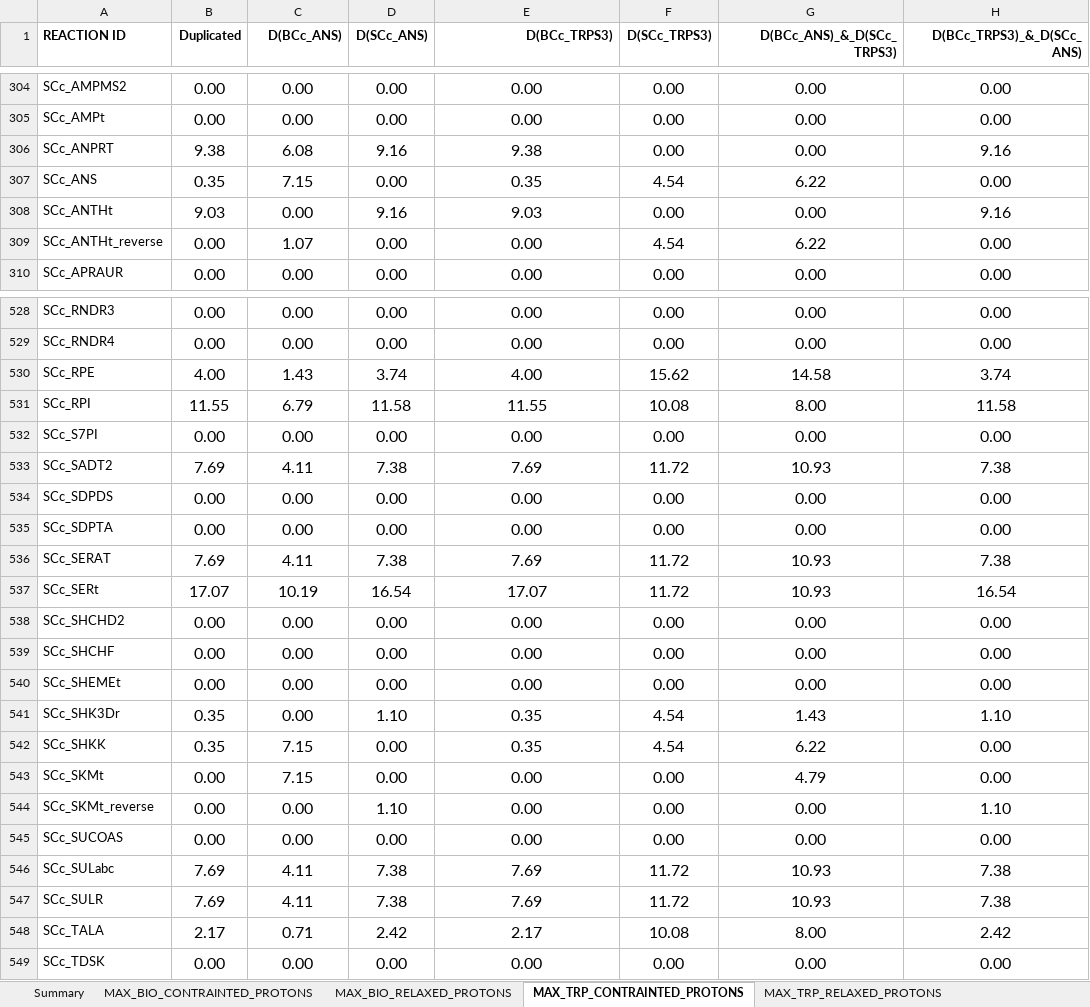
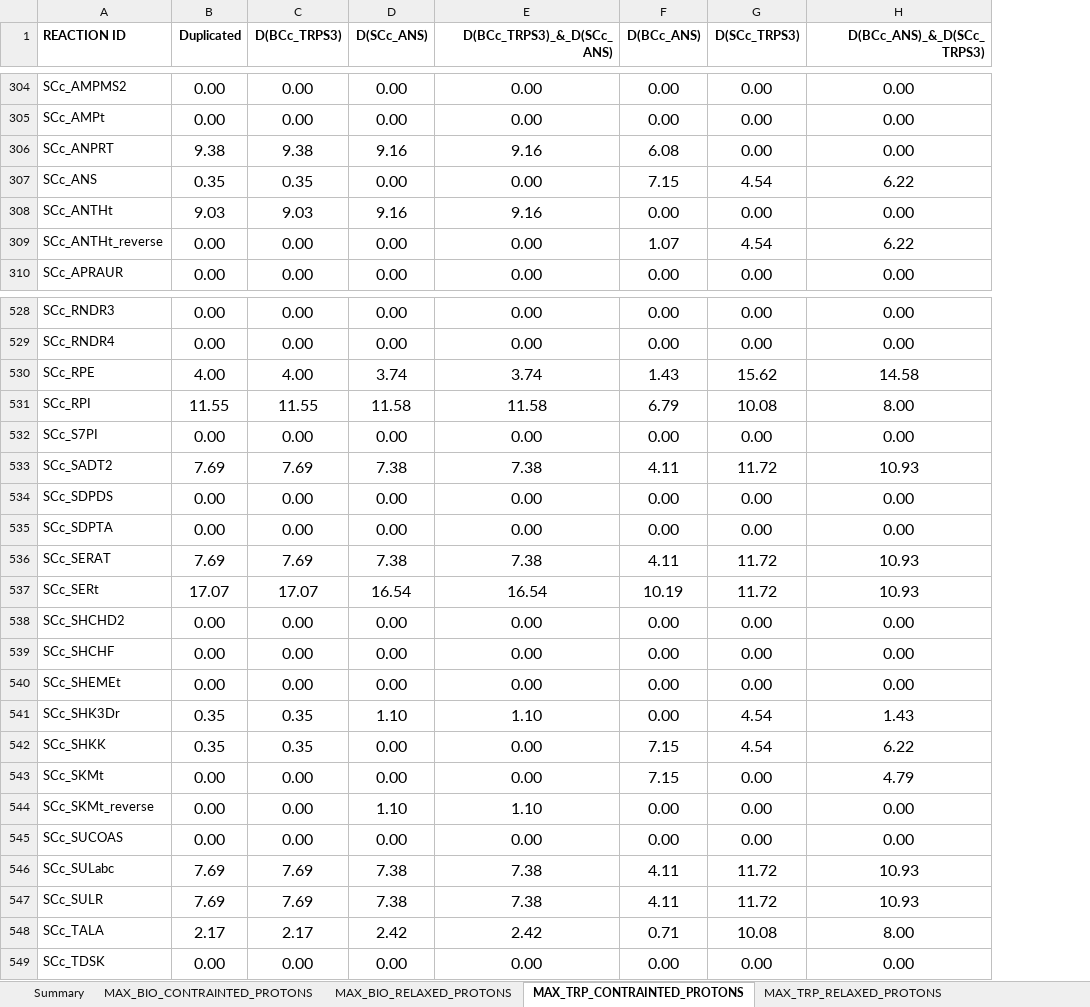
Before and after one commit to migp11/Thesis_Supp_material, an Excel workbook: cap4/Tabla_S46_trp_exp.xlsx, sheet MAX_TRP_CONTRAINTED_PROTONS, drawn as a sheet; only a part is shown, gaps mark what is left out; values as stored, in another font and other column widths than the file's, no borders; conditional formats not drawn; removed rows and columns are numbered as before the commit, all else as after; the diff covers the shown part only; the diff names each change by its address in the sheet, - before the commit and + after, or states it on an @@ line.

```diff
--- a/cap4/Tabla_S46_trp_exp.xlsx (sheet MAX_TRP_CONTRAINTED_PROTONS)
+++ b/cap4/Tabla_S46_trp_exp.xlsx (sheet MAX_TRP_CONTRAINTED_PROTONS)
+column F (D(BCc_ANS)), rows 304-310: 0.00 | 0.00 | 6.08 | 7.15 | 0.00 | 1.07 | 0.00; rows 528-549: 0.00 | 0.00 | 1.43 | 6.79 | 0.00 | 4.11 | 0.00 | 0.00 | 4.11 | 10.19 | 0.00 | 0.00 | 0.00 | 0.00 | 7.15 | 7.15 | 0.00 | 0.00 | 4.11 | 4.11 | 0.71 | 0.00
-column H (D(BCc_TRPS3)_&_D(SCc_ANS)), rows 304-310: 0.00 | 0.00 | 9.16 | 0.00 | 9.16 | 0.00 | 0.00; rows 528-549: 0.00 | 0.00 | 3.74 | 11.58 | 0.00 | 7.38 | 0.00 | 0.00 | 7.38 | 16.54 | 0.00 | 0.00 | 0.00 | 1.10 | 0.00 | 0.00 | 1.10 | 0.00 | 7.38 | 7.38 | 2.42 | 0.00
-C1: D(BCc_ANS)
+C1: D(BCc_TRPS3)
-E1: D(BCc_TRPS3)
+E1: D(BCc_TRPS3)_&_D(SCc_ANS)
-C306 (D(BCc_TRPS3)): 6.08
+C306 (D(BCc_TRPS3)): 9.38
-E306 (D(BCc_TRPS3)_&_D(SCc_ANS)): 9.38
+E306 (D(BCc_TRPS3)_&_D(SCc_ANS)): 9.16
-C307 (D(BCc_TRPS3)): 7.15
+C307 (D(BCc_TRPS3)): 0.35
-E307 (D(BCc_TRPS3)_&_D(SCc_ANS)): 0.35
+E307 (D(BCc_TRPS3)_&_D(SCc_ANS)): 0.00
-C308 (D(BCc_TRPS3)): 0.00
+C308 (D(BCc_TRPS3)): 9.03
-E308 (D(BCc_TRPS3)_&_D(SCc_ANS)): 9.03
+E308 (D(BCc_TRPS3)_&_D(SCc_ANS)): 9.16
-C309 (D(BCc_TRPS3)): 1.07
+C309 (D(BCc_TRPS3)): 0.00
-C530 (D(BCc_TRPS3)): 1.43
+C530 (D(BCc_TRPS3)): 4.00
-E530 (D(BCc_TRPS3)_&_D(SCc_ANS)): 4.00
+E530 (D(BCc_TRPS3)_&_D(SCc_ANS)): 3.74
-C531 (D(BCc_TRPS3)): 6.79
+C531 (D(BCc_TRPS3)): 11.55
-E531 (D(BCc_TRPS3)_&_D(SCc_ANS)): 11.55
+E531 (D(BCc_TRPS3)_&_D(SCc_ANS)): 11.58
-C533 (D(BCc_TRPS3)): 4.11
+C533 (D(BCc_TRPS3)): 7.69
-E533 (D(BCc_TRPS3)_&_D(SCc_ANS)): 7.69
+E533 (D(BCc_TRPS3)_&_D(SCc_ANS)): 7.38
-C536 (D(BCc_TRPS3)): 4.11
+C536 (D(BCc_TRPS3)): 7.69
-E536 (D(BCc_TRPS3)_&_D(SCc_ANS)): 7.69
+E536 (D(BCc_TRPS3)_&_D(SCc_ANS)): 7.38
-C537 (D(BCc_TRPS3)): 10.19
+C537 (D(BCc_TRPS3)): 17.07
-E537 (D(BCc_TRPS3)_&_D(SCc_ANS)): 17.07
+E537 (D(BCc_TRPS3)_&_D(SCc_ANS)): 16.54
-C541 (D(BCc_TRPS3)): 0.00
+C541 (D(BCc_TRPS3)): 0.35
-E541 (D(BCc_TRPS3)_&_D(SCc_ANS)): 0.35
+E541 (D(BCc_TRPS3)_&_D(SCc_ANS)): 1.10
-C542 (D(BCc_TRPS3)): 7.15
+C542 (D(BCc_TRPS3)): 0.35
-E542 (D(BCc_TRPS3)_&_D(SCc_ANS)): 0.35
+E542 (D(BCc_TRPS3)_&_D(SCc_ANS)): 0.00
-C543 (D(BCc_TRPS3)): 7.15
+C543 (D(BCc_TRPS3)): 0.00
-E544 (D(BCc_TRPS3)_&_D(SCc_ANS)): 0.00
+E544 (D(BCc_TRPS3)_&_D(SCc_ANS)): 1.10
-C546:C547 (D(BCc_TRPS3)): 4.11
+C546:C547 (D(BCc_TRPS3)): 7.69
-E546:E547 (D(BCc_TRPS3)_&_D(SCc_ANS)): 7.69
+E546:E547 (D(BCc_TRPS3)_&_D(SCc_ANS)): 7.38
-C548 (D(BCc_TRPS3)): 0.71
+C548 (D(BCc_TRPS3)): 2.17
-E548 (D(BCc_TRPS3)_&_D(SCc_ANS)): 2.17
+E548 (D(BCc_TRPS3)_&_D(SCc_ANS)): 2.42
```
Also changed, not shown: 245 edited cells elsewhere in this sheet.
